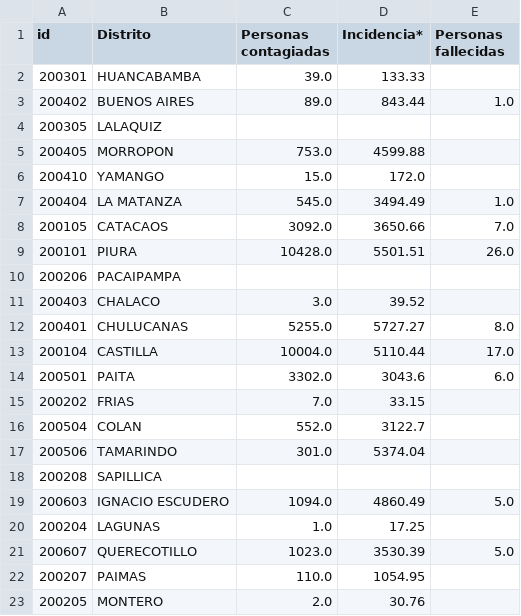
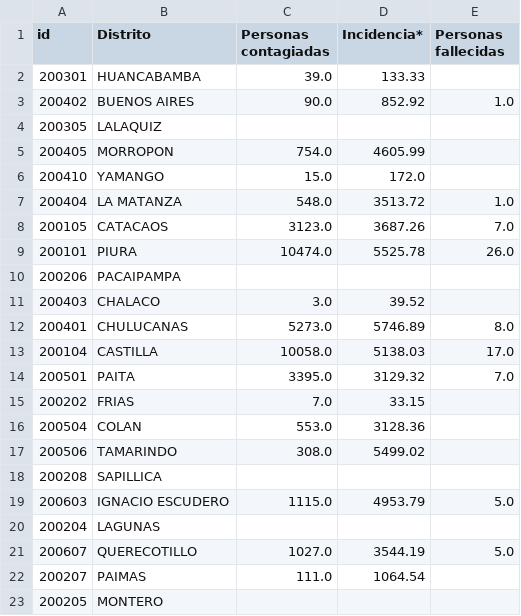
Before and after one commit to jlhuacles/dengue-final, a CSV file: dengue_diario-PIURA.csv, drawn as a sheet; only a part is shown; the diff covers the shown part only.

```diff
--- a/dengue_diario-PIURA.csv
+++ b/dengue_diario-PIURA.csv
@@ -2,22 +2,22 @@ id,Distrito,Personas contagiadas,Incidencia*,Personas fallecidas
 200301,HUANCABAMBA,39.0,133.33,
-200402,BUENOS AIRES,89.0,843.44,1.0
+200402,BUENOS AIRES,90.0,852.92,1.0
 200305,LALAQUIZ,,,
-200405,MORROPON,753.0,4599.88,
+200405,MORROPON,754.0,4605.99,
 200410,YAMANGO,15.0,172.0,
-200404,LA MATANZA,545.0,3494.49,1.0
-200105,CATACAOS,3092.0,3650.66,7.0
-200101,PIURA,10428.0,5501.51,26.0
+200404,LA MATANZA,548.0,3513.72,1.0
+200105,CATACAOS,3123.0,3687.26,7.0
+200101,PIURA,10474.0,5525.78,26.0
 200206,PACAIPAMPA,,,
 200403,CHALACO,3.0,39.52,
-200401,CHULUCANAS,5255.0,5727.27,8.0
-200104,CASTILLA,10004.0,5110.44,17.0
-200501,PAITA,3302.0,3043.6,6.0
+200401,CHULUCANAS,5273.0,5746.89,8.0
+200104,CASTILLA,10058.0,5138.03,17.0
+200501,PAITA,3395.0,3129.32,7.0
 200202,FRIAS,7.0,33.15,
-200504,COLAN,552.0,3122.7,
-200506,TAMARINDO,301.0,5374.04,
+200504,COLAN,553.0,3128.36,
+200506,TAMARINDO,308.0,5499.02,
 200208,SAPILLICA,,,
-200603,IGNACIO ESCUDERO,1094.0,4860.49,5.0
-200204,LAGUNAS,1.0,17.25,
-200607,QUERECOTILLO,1023.0,3530.39,5.0
-200207,PAIMAS,110.0,1054.95,
-200205,MONTERO,2.0,30.76,
+200603,IGNACIO ESCUDERO,1115.0,4953.79,5.0
+200204,LAGUNAS,,,
+200607,QUERECOTILLO,1027.0,3544.19,5.0
+200207,PAIMAS,111.0,1064.54,
+200205,MONTERO,,,
```
Also changed, not shown: 51 edited cells elsewhere in this file, dengue_diario-ICA.csv, dengue_diario-LIMA.csv, 2 other files.
